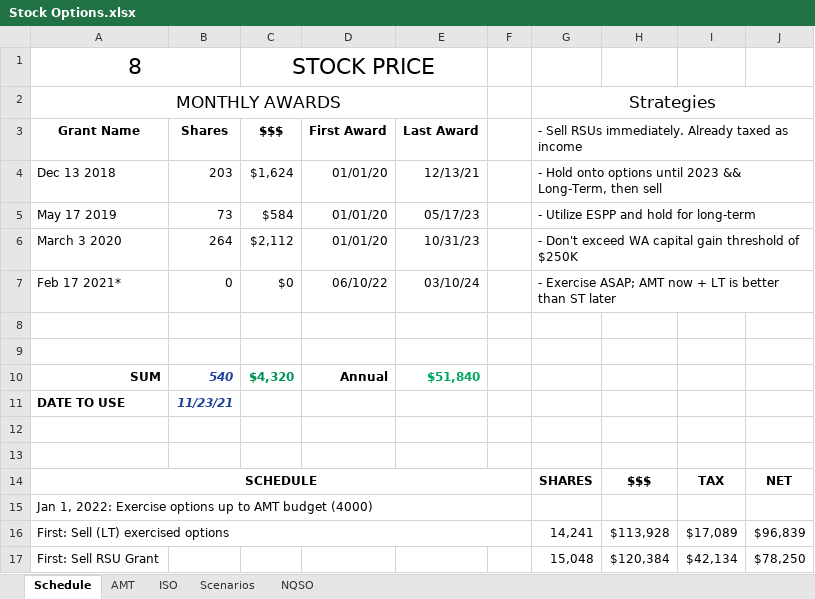
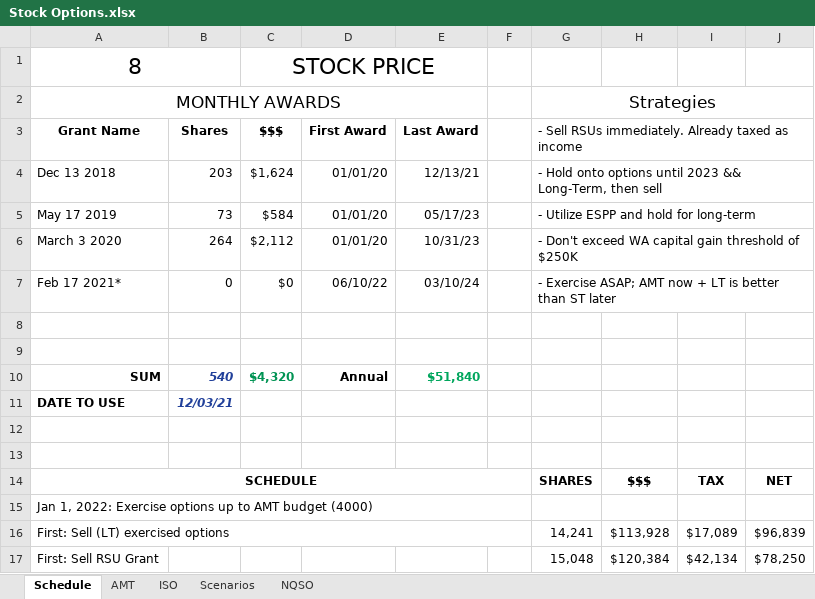
Before and after one commit to msea1/Misc-Code, an Excel workbook: Spreadsheets/Stock Options.xlsx, sheet Schedule, drawn as a sheet; only a part is shown; values as stored, in another font and other column widths than the file's, no borders; the diff names each change by its address in the sheet, - before the commit and + after, or states it on an @@ line.

```diff
--- a/Spreadsheets/Stock Options.xlsx (sheet Schedule)
+++ b/Spreadsheets/Stock Options.xlsx (sheet Schedule)
-B11 (Shares): 11/23/21
+B11 (Shares): 12/03/21
```
Also changed, not shown: sheet AMT.
